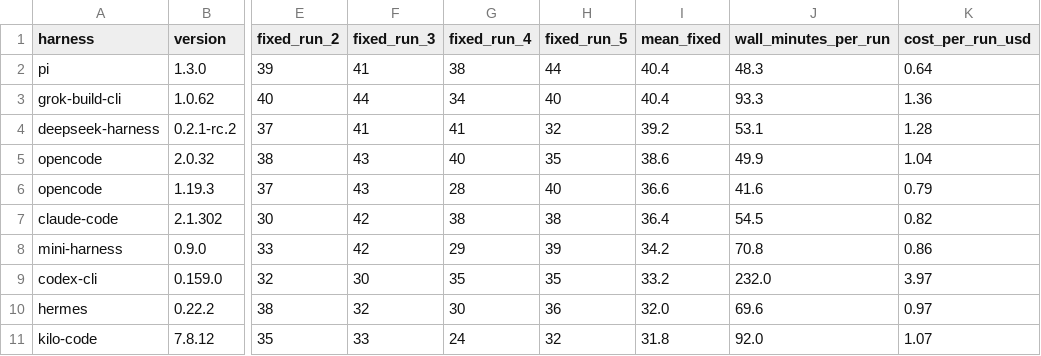
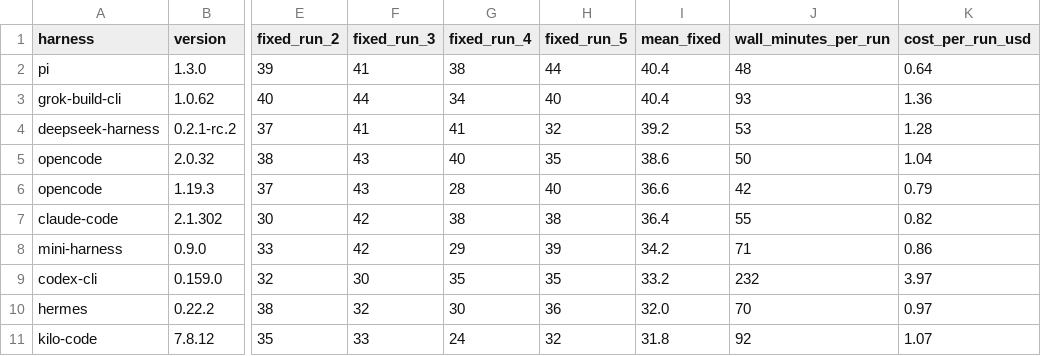
Before and after one commit to phuryn/mini-harness, a CSV file: benchmarks/bug-hunt-bench--deepseek-v4.1-flash-1017/summary.csv, drawn as a sheet; only a part is shown, gaps mark what is left out; the diff names each change by its address in the sheet, - before the commit and + after, or states it on an @@ line.

```diff
--- a/benchmarks/bug-hunt-bench--deepseek-v4.1-flash-1017/summary.csv
+++ b/benchmarks/bug-hunt-bench--deepseek-v4.1-flash-1017/summary.csv
-J2 (wall_minutes_per_run): 48.3
+J2 (wall_minutes_per_run): 48
-J3 (wall_minutes_per_run): 93.3
+J3 (wall_minutes_per_run): 93
-J4 (wall_minutes_per_run): 53.1
+J4 (wall_minutes_per_run): 53
-J5 (wall_minutes_per_run): 49.9
+J5 (wall_minutes_per_run): 50
-J6 (wall_minutes_per_run): 41.6
+J6 (wall_minutes_per_run): 42
-J7 (wall_minutes_per_run): 54.5
+J7 (wall_minutes_per_run): 55
-J8 (wall_minutes_per_run): 70.8
+J8 (wall_minutes_per_run): 71
-J9 (wall_minutes_per_run): 232.0
+J9 (wall_minutes_per_run): 232
-J10 (wall_minutes_per_run): 69.6
+J10 (wall_minutes_per_run): 70
-J11 (wall_minutes_per_run): 92.0
+J11 (wall_minutes_per_run): 92
```
Also changed, not shown: benchmarks/terminal-bench-2.0-sample--claude-haiku-5.5/summary.csv, benchmarks/terminal-bench-2.0-sample--deepseek-v4.1-flash-1017/summary.csv, 8 other files.
